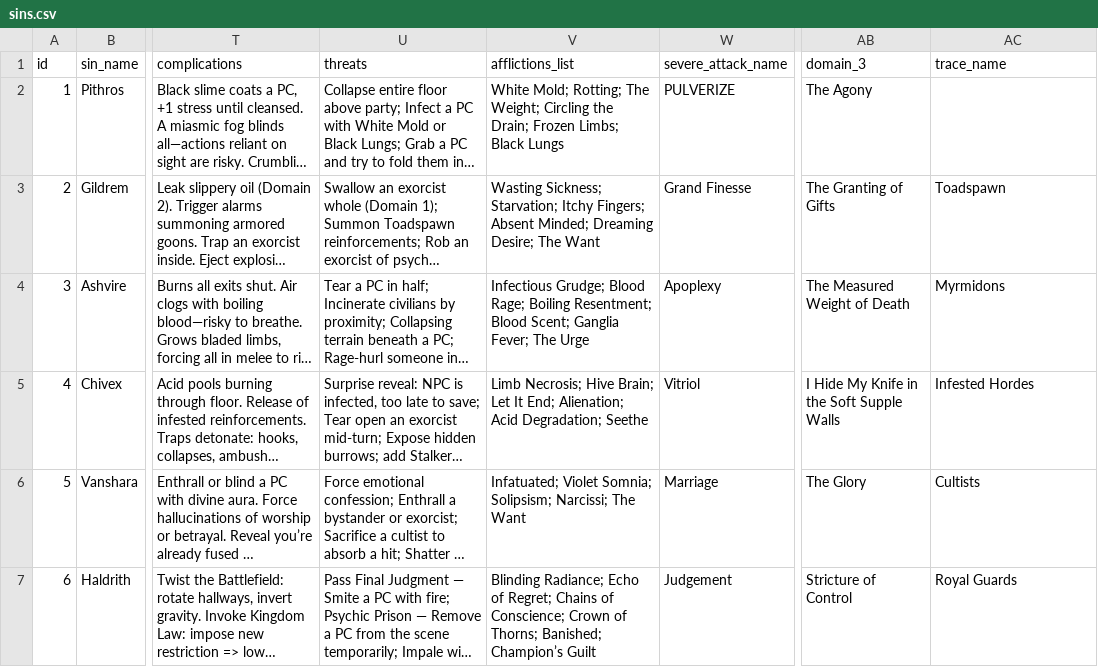
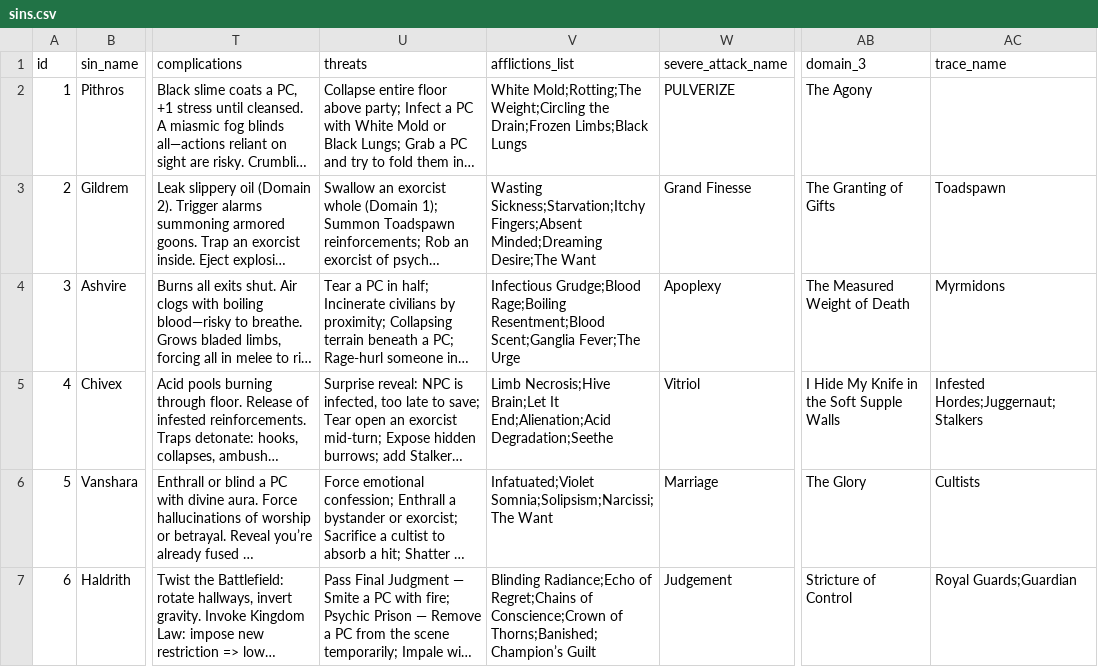
Before and after one commit to lucian-pdev/CAIN_DM_helper, a CSV file: data/sins.csv, drawn as a sheet; only a part is shown, gaps mark what is left out; long unchanged cells end in …; the diff names each change by its address in the sheet, - before the commit and + after, or states it on an @@ line.

Commit message:
Added a lot more user-friendliness when making     choices for afflictions and traces inside module sin.py     Fixed errors in save loading     Fixed errors in pressure management     Fixed severeal errors in sin module logic     Fixed several dispatch errors due to forgetting to name everything "main".

```diff
--- a/data/sins.csv
+++ b/data/sins.csv
-V2 (afflictions_list): White Mold; Rotting; The Weight; Circling the Drain; Frozen Limbs; Black Lungs
+V2 (afflictions_list): White Mold;Rotting;The Weight;Circling the Drain;Frozen Limbs;Black Lungs
-V3 (afflictions_list): Wasting Sickness; Starvation; Itchy Fingers; Absent Minded; Dreaming Desire; The Want
+V3 (afflictions_list): Wasting Sickness;Starvation;Itchy Fingers;Absent Minded;Dreaming Desire;The Want
-V4 (afflictions_list): Infectious Grudge; Blood Rage; Boiling Resentment; Blood Scent; Ganglia Fever; The Urge
+V4 (afflictions_list): Infectious Grudge;Blood Rage;Boiling Resentment;Blood Scent;Ganglia Fever;The Urge
-V5 (afflictions_list): Limb Necrosis; Hive Brain; Let It End; Alienation; Acid Degradation; Seethe
+V5 (afflictions_list): Limb Necrosis;Hive Brain;Let It End;Alienation;Acid Degradation;Seethe
-AC5 (trace_name): Infested Hordes
+AC5 (trace_name): Infested Hordes;Juggernaut;Stalkers
-V6 (afflictions_list): Infatuated; Violet Somnia; Solipsism; Narcissi; The Want
+V6 (afflictions_list): Infatuated;Violet Somnia;Solipsism;Narcissi;The Want
-V7 (afflictions_list): Blinding Radiance; Echo of Regret; Chains of Conscience; Crown of Thorns; Banished; Champion’s Guilt
+V7 (afflictions_list): Blinding Radiance;Echo of Regret;Chains of Conscience;Crown of Thorns;Banished;Champion’s Guilt
-AC7 (trace_name): Royal Guards
+AC7 (trace_name): Royal Guards;Guardian
```
Also changed, not shown: 15 other files.
